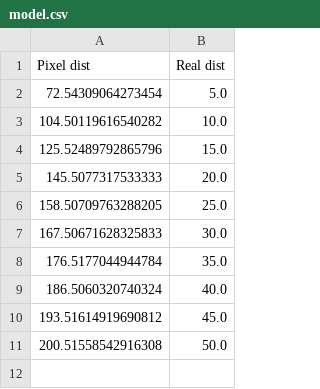
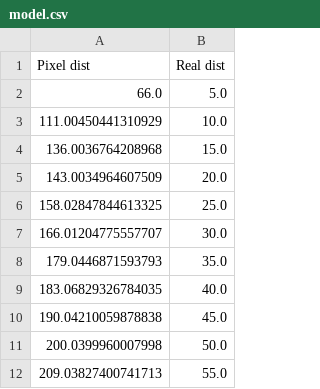
Before and after one commit to mattyoung101/omicron, a CSV file: omicontrol/model.csv, drawn as a sheet.

```diff
--- a/omicontrol/model.csv
+++ b/omicontrol/model.csv
@@ -1,11 +1,12 @@
 Pixel dist,Real dist
-72.54309064273454,5.0
-104.50119616540282,10.0
-125.52489792865796,15.0
-145.5077317533333,20.0
-158.50709763288205,25.0
-167.50671628325833,30.0
-176.5177044944784,35.0
-186.5060320740324,40.0
-193.51614919690812,45.0
-200.51558542916308,50.0
+66.0,5.0
+111.00450441310929,10.0
+136.0036764208968,15.0
+143.0034964607509,20.0
+158.02847844613325,25.0
+166.01204775557707,30.0
+179.0446871593793,35.0
+183.06829326784035,40.0
+190.04210059878838,45.0
+200.0399960007998,50.0
+209.03827400741713,55.0
```
Also changed, not shown: 3 other files.
